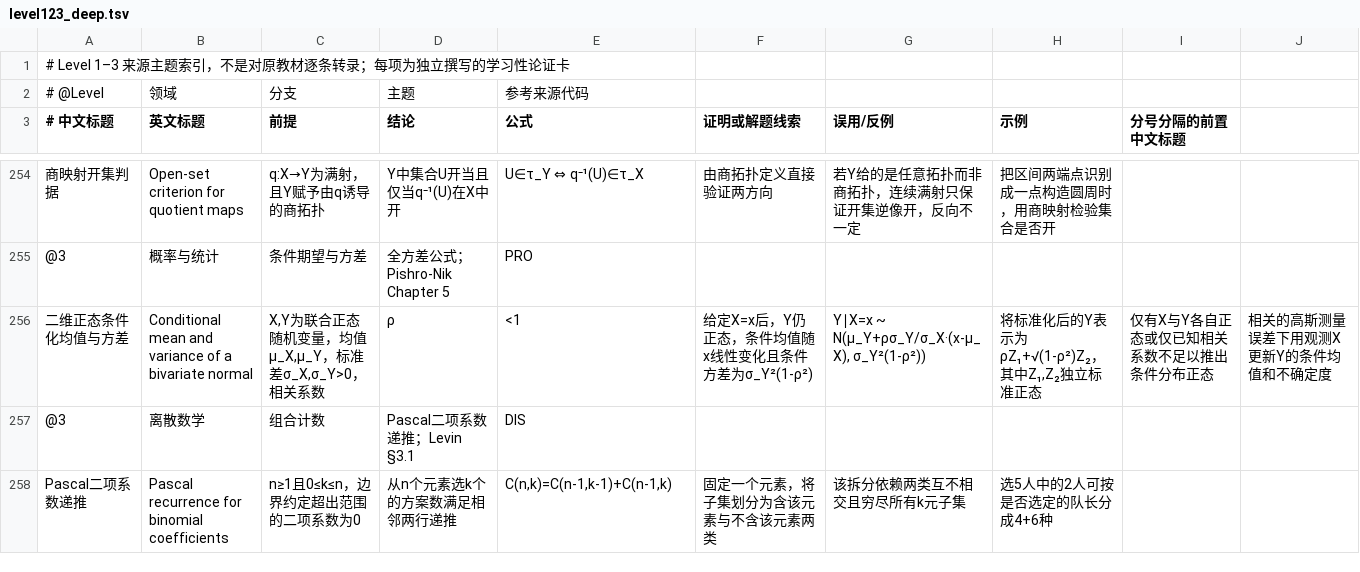
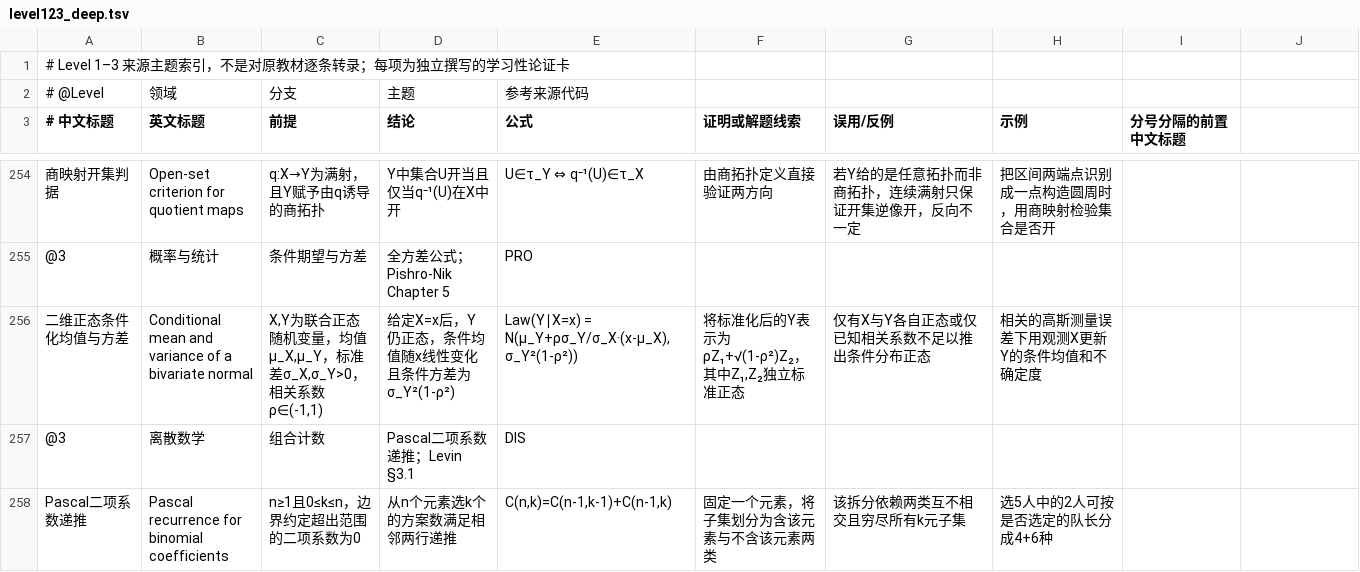
Before and after one commit to ymd520/math-mcts-knowledge-tree, a TSV file: math_mcts/data/level123_deep.tsv, drawn as a sheet; only a part is shown, gaps mark what is left out; removed rows and columns are numbered as before the commit, all else as after; the diff names each change by its address in the sheet, - before the commit and + after, or states it on an @@ line.

Commit message:
Fix conditional-normal card notation delimiters

```diff
--- a/math_mcts/data/level123_deep.tsv
+++ b/math_mcts/data/level123_deep.tsv
-row 256: 二维正态条件化均值与方差 | Conditional mean and variance of a bivariate normal | X,Y为联合正态随机变量，均值μ_X,μ_Y，标准差σ_X,σ_Y>0，相关系数 | ρ | <1 | 给定X=x后，Y仍正态，条件均值随x线性变化且条件方差为σ_Y²(1-ρ²) | Y∣X=x ~ N(μ_Y+ρσ_Y/σ_X·(x-μ_X), σ_Y²(1-ρ²)) | 将标准化后的Y表示为ρZ₁+√(1-ρ²)Z₂，其中Z₁,Z₂独立标准正态 | 仅有X与Y各自正态或仅已知相关系数不足以推出条件分布正态 | 相关的高斯测量误差下用观测X更新Y的条件均值和不确定度
+row 256: 二维正态条件化均值与方差 | Conditional mean and variance of a bivariate normal | X,Y为联合正态随机变量，均值μ_X,μ_Y，标准差σ_X,σ_Y>0，相关系数ρ∈(-1,1) | 给定X=x后，Y仍正态，条件均值随x线性变化且条件方差为σ_Y²(1-ρ²) | Law(Y∣X=x) = N(μ_Y+ρσ_Y/σ_X·(x-μ_X), σ_Y²(1-ρ²)) | 将标准化后的Y表示为ρZ₁+√(1-ρ²)Z₂，其中Z₁,Z₂独立标准正态 | 仅有X与Y各自正态或仅已知相关系数不足以推出条件分布正态 | 相关的高斯测量误差下用观测X更新Y的条件均值和不确定度
```
